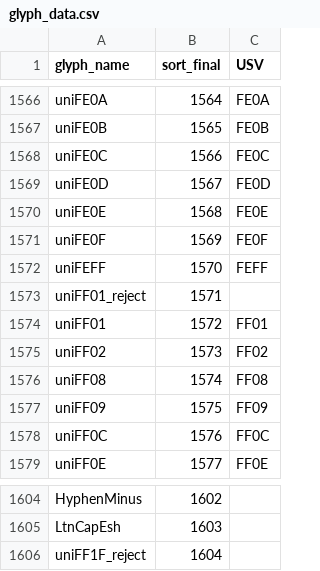
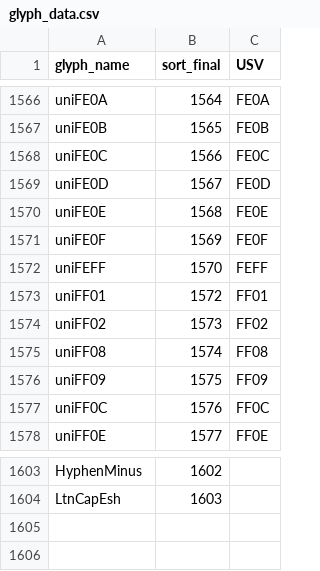
Before and after one commit to silnrsi/font-nuosu, a CSV file: source/glyph_data.csv, drawn as a sheet; only a part is shown, gaps mark what is left out.

Commit message:
Remove reject glyphs; move misaligned full width punctuation; fix space widths

```diff
--- a/source/glyph_data.csv
+++ b/source/glyph_data.csv
@@ -1572,3 +1572,2 @@ uniFE0F,1569,FE0F
 uniFEFF,1570,FEFF
-uniFF01_reject,1571,
 uniFF01,1572,FF01
@@ -1605,2 +1604 @@ HyphenMinus,1602,
 LtnCapEsh,1603,
-uniFF1F_reject,1604,
```
Also changed, not shown: 12 other files.
